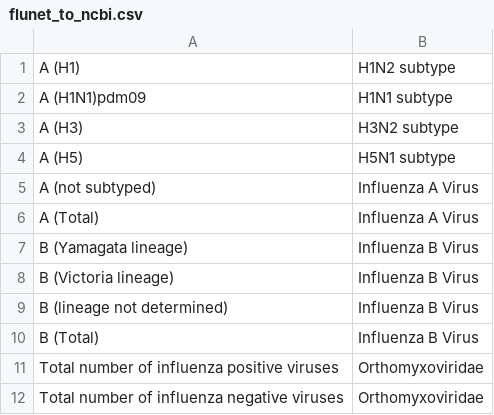
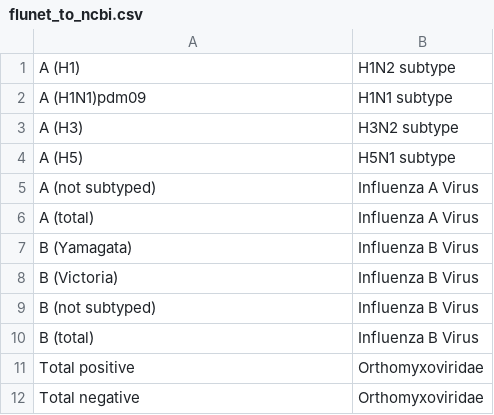
Before and after one commit to talus-analytics-bus/kr2-graph, a CSV file: build_graph_2/flunet/data/flunet_to_ncbi.csv, drawn as a sheet.

```diff
--- a/build_graph_2/flunet/data/flunet_to_ncbi.csv
+++ b/build_graph_2/flunet/data/flunet_to_ncbi.csv
@@ -5,8 +5,8 @@ A (H5),H5N1 subtype
 A (not subtyped),Influenza A Virus
-A (Total),Influenza A Virus
-B (Yamagata lineage),Influenza B Virus
-B (Victoria lineage),Influenza B Virus
-B (lineage not determined),Influenza B Virus
-B (Total),Influenza B Virus
-Total number of influenza positive viruses,Orthomyxoviridae
-Total  number  of influenza negative viruses,Orthomyxoviridae
+A (total),Influenza A Virus
+B (Yamagata),Influenza B Virus
+B (Victoria),Influenza B Virus
+B (not subtyped),Influenza B Virus
+B (total),Influenza B Virus
+Total positive,Orthomyxoviridae
+Total negative,Orthomyxoviridae
```
Also changed, not shown: 2 other files.
